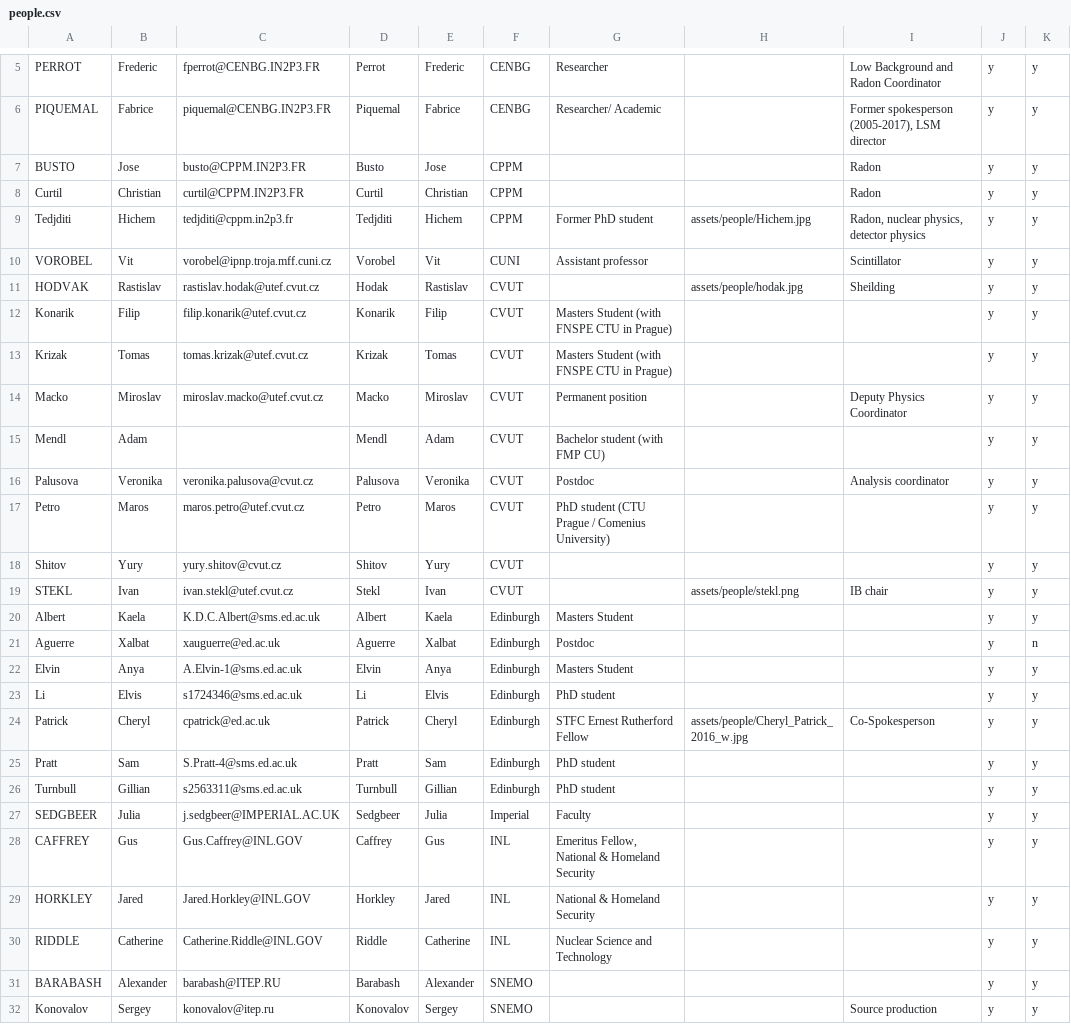
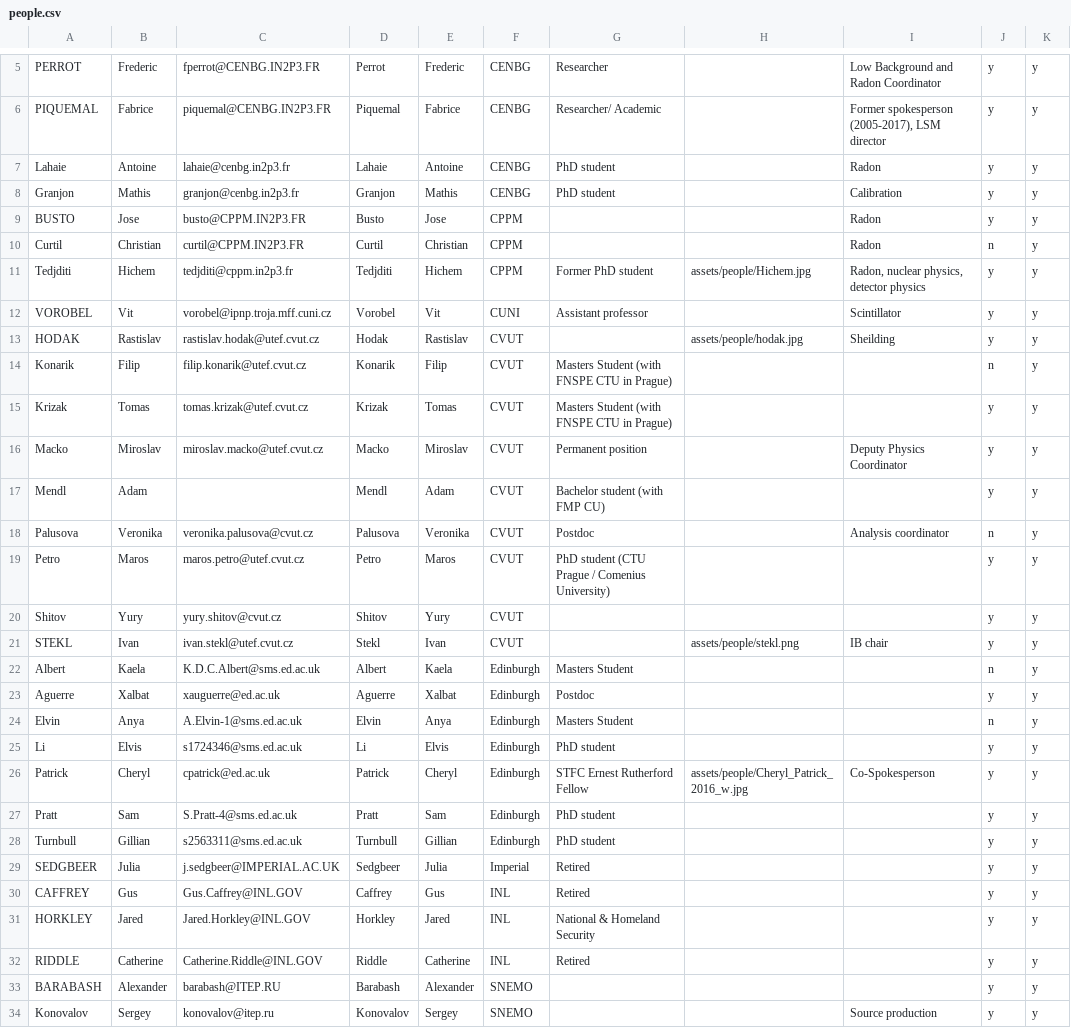
Before and after one commit to SuperNEMO-DBD/SuperNEMO-DBD.github.io, a CSV file: _data/people.csv, drawn as a sheet; only a part is shown, gaps mark what is left out; the diff covers the shown part only.

Commit message:
collab list first pass

```diff
--- a/_data/people.csv
+++ b/_data/people.csv
@@ -6,8 +6,10 @@ PERROT,Frederic,fperrot@CENBG.IN2P3.FR,Perrot,Frederic,CENBG,Researcher,,Low Bac
 PIQUEMAL,Fabrice,piquemal@CENBG.IN2P3.FR,Piquemal,Fabrice,CENBG,Researcher/ Academic,,"Former spokesperson (2005-2017), LSM director",y,y
+Lahaie,Antoine,lahaie@cenbg.in2p3.fr,Lahaie,Antoine,CENBG,PhD student,,Radon,y,y
+Granjon,Mathis,granjon@cenbg.in2p3.fr,Granjon,Mathis,CENBG,PhD student,,Calibration,y,y
 BUSTO,Jose,busto@CPPM.IN2P3.FR,Busto,Jose,CPPM,,,Radon,y,y
-Curtil,Christian,curtil@CPPM.IN2P3.FR,Curtil,Christian,CPPM,,,Radon,y,y
+Curtil,Christian,curtil@CPPM.IN2P3.FR,Curtil,Christian,CPPM,,,Radon,n,y
 Tedjditi,Hichem,tedjditi@cppm.in2p3.fr,Tedjditi,Hichem,CPPM,Former PhD student  ,assets/people/Hichem.jpg,"Radon, nuclear physics, detector physics",y,y
 VOROBEL,Vit,vorobel@ipnp.troja.mff.cuni.cz,Vorobel,Vit,CUNI,Assistant professor,,Scintillator,y,y
-HODVAK,Rastislav,rastislav.hodak@utef.cvut.cz,Hodak,Rastislav,CVUT,,assets/people/hodak.jpg,Sheilding,y,y
-Konarik,Filip,filip.konarik@utef.cvut.cz,Konarik,Filip,CVUT,Masters Student (with FNSPE CTU in Prague),,,y,y
+HODAK,Rastislav,rastislav.hodak@utef.cvut.cz,Hodak,Rastislav,CVUT,,assets/people/hodak.jpg,Sheilding,y,y
+Konarik,Filip,filip.konarik@utef.cvut.cz,Konarik,Filip,CVUT,Masters Student (with FNSPE CTU in Prague),,,n,y
 Krizak,Tomas,tomas.krizak@utef.cvut.cz,Krizak,Tomas,CVUT,Masters Student (with FNSPE CTU in Prague),,,y,y
@@ -15,3 +17,3 @@ Macko,Miroslav,miroslav.macko@utef.cvut.cz,Macko,Miroslav,CVUT,Permanent positio
 Mendl,Adam,,Mendl,Adam,CVUT,Bachelor student (with FMP CU),,,y,y
-Palusova,Veronika,veronika.palusova@cvut.cz,Palusova,Veronika,CVUT,Postdoc,,Analysis coordinator,y,y
+Palusova,Veronika,veronika.palusova@cvut.cz,Palusova,Veronika,CVUT,Postdoc,,Analysis coordinator,n,y
 Petro,Maros,maros.petro@utef.cvut.cz,Petro,Maros,CVUT,PhD student (CTU Prague / Comenius University),,,y,y
@@ -19,5 +21,5 @@ Shitov,Yury,yury.shitov@cvut.cz,Shitov,Yury,CVUT,,,,y,y
 STEKL,Ivan,ivan.stekl@utef.cvut.cz,Stekl,Ivan,CVUT,,assets/people/stekl.png,IB chair,y,y
-Albert,Kaela,K.D.C.Albert@sms.ed.ac.uk,Albert,Kaela,Edinburgh,Masters Student ,,,y,y
-Aguerre,Xalbat,xauguerre@ed.ac.uk,Aguerre,Xalbat,Edinburgh,Postdoc,,,y,n
-Elvin,Anya,A.Elvin-1@sms.ed.ac.uk,Elvin,Anya,Edinburgh,Masters Student ,,,y,y
+Albert,Kaela,K.D.C.Albert@sms.ed.ac.uk,Albert,Kaela,Edinburgh,Masters Student ,,,n,y
+Aguerre,Xalbat,xauguerre@ed.ac.uk,Aguerre,Xalbat,Edinburgh,Postdoc,,,y,y
+Elvin,Anya,A.Elvin-1@sms.ed.ac.uk,Elvin,Anya,Edinburgh,Masters Student ,,,n,y
 Li,Elvis,s1724346@sms.ed.ac.uk,Li,Elvis,Edinburgh,PhD student,,,y,y
@@ -26,6 +28,6 @@ Pratt,Sam,S.Pratt-4@sms.ed.ac.uk,Pratt,Sam,Edinburgh,PhD student,,,y,y
 Turnbull,Gillian,s2563311@sms.ed.ac.uk,Turnbull,Gillian,Edinburgh,PhD student,,,y,y
-SEDGBEER,Julia,j.sedgbeer@IMPERIAL.AC.UK,Sedgbeer,Julia,Imperial,Faculty,,,y,y
-CAFFREY,Gus,Gus.Caffrey@INL.GOV,Caffrey,Gus,INL,"Emeritus Fellow, National & Homeland Security",,,y,y
+SEDGBEER,Julia,j.sedgbeer@IMPERIAL.AC.UK,Sedgbeer,Julia,Imperial,Retired,,,y,y
+CAFFREY,Gus,Gus.Caffrey@INL.GOV,Caffrey,Gus,INL,Retired,,,y,y
 HORKLEY,Jared,Jared.Horkley@INL.GOV,Horkley,Jared,INL,National & Homeland Security,,,y,y
-RIDDLE,Catherine,Catherine.Riddle@INL.GOV,Riddle,Catherine,INL,Nuclear Science and Technology,,,y,y
+RIDDLE,Catherine,Catherine.Riddle@INL.GOV,Riddle,Catherine,INL,Retired,,,y,y
 BARABASH,Alexander,barabash@ITEP.RU,Barabash,Alexander,SNEMO,,,,y,y
```
Also changed, not shown: 3 edited cells elsewhere in this file.
